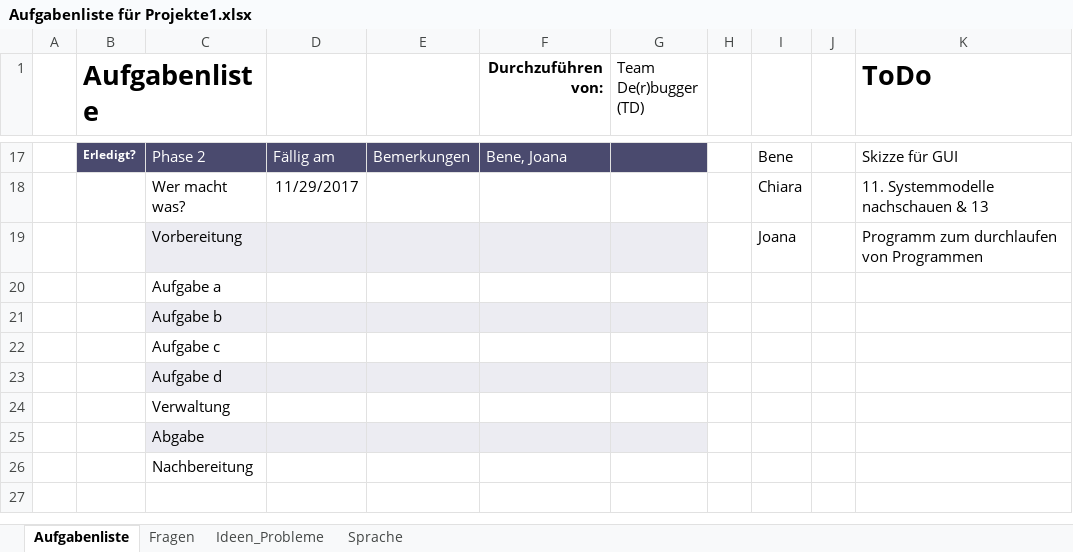
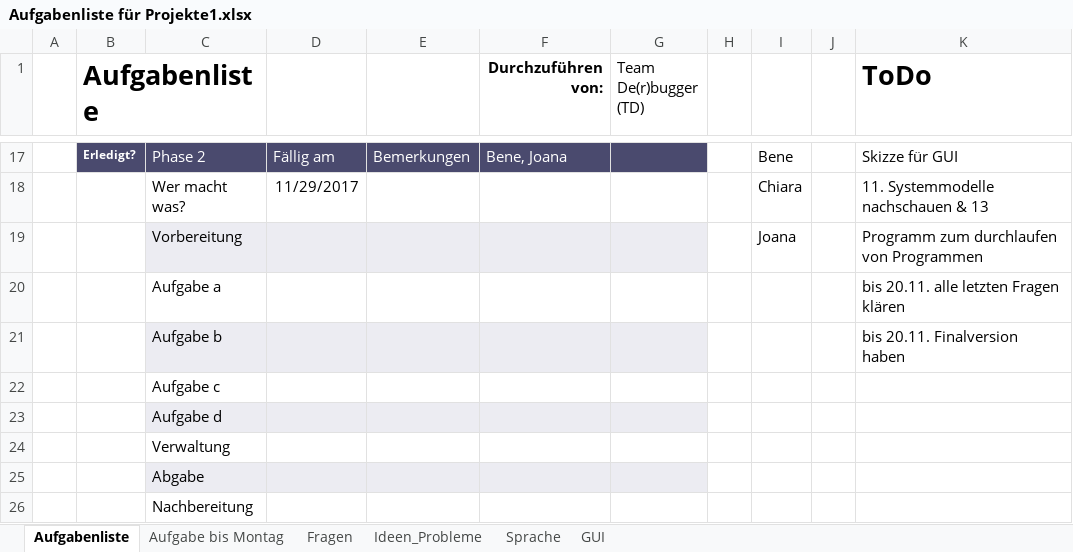
Before and after one commit to JoanaP1997/PSE, an Excel workbook: Plichtenheft/Aufgabenliste für Projekte1.xlsx, sheet Aufgabenliste, drawn as a sheet; only a part is shown, gaps mark what is left out; the shorter side is filled out with more unchanged rows; values as stored, in another font and other column widths than the file's, no borders; the diff names each change by its address in the sheet, - before the commit and + after, or states it on an @@ line.

```diff
--- a/Plichtenheft/Aufgabenliste für Projekte1.xlsx (sheet Aufgabenliste)
+++ b/Plichtenheft/Aufgabenliste für Projekte1.xlsx (sheet Aufgabenliste)
+sheet tab: Aufgabe bis Montag
+sheet tab: GUI
-K20 (ToDo): (empty)
+K20 (ToDo): bis 20.11. alle letzten Fragen klären
-K21 (ToDo): (empty)
+K21 (ToDo): bis 20.11. Finalversion haben
```
Also changed, not shown: 2 other files.
